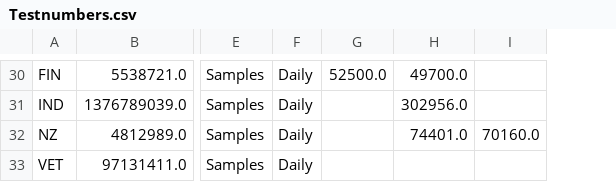
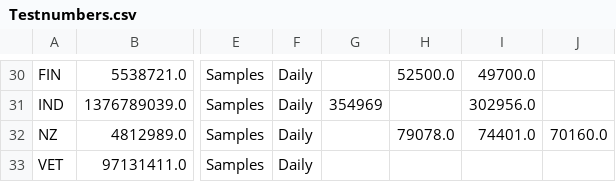
Before and after one commit to tomsaunders98/CovidTests, a CSV file: Testnumbers.csv, drawn as a sheet; only a part is shown, gaps mark what is left out; addresses are those after the commit; the diff covers the shown part only; the diff names each change by its address in the sheet, - before the commit and + after, or states it on an @@ line.

```diff
--- a/Testnumbers.csv
+++ b/Testnumbers.csv
+column G, row 31: 354969
-H32: (empty)
+H32: 79078.0
```
Also changed, not shown: 15 edited cells elsewhere in this file, 4 other files.
